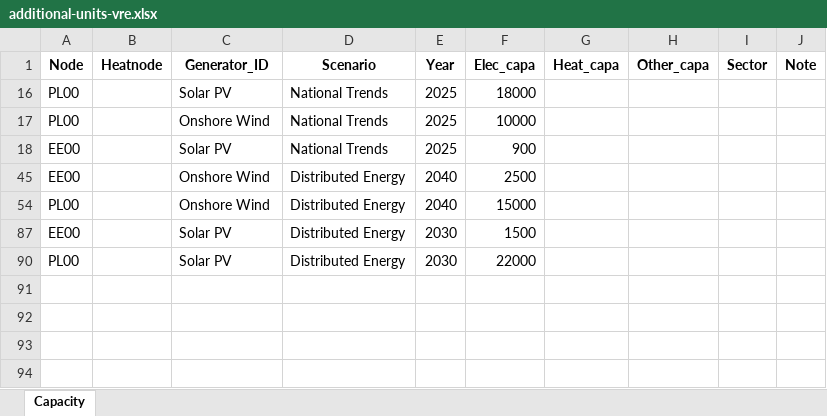
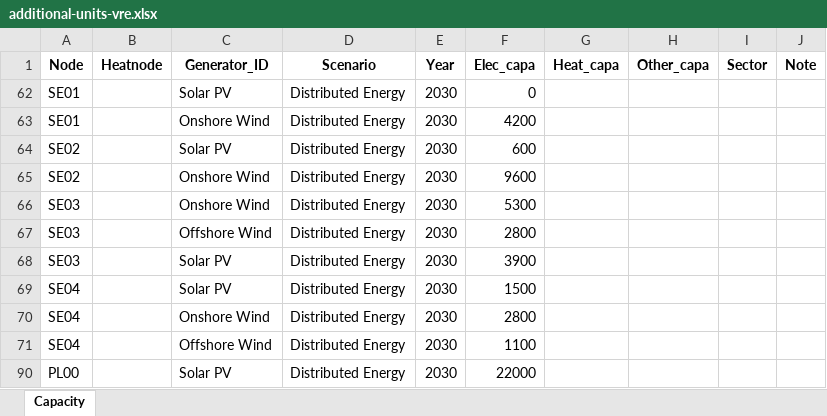
Before and after one commit to vttresearch/north_european_model, an Excel workbook: input/capacity/additional-units-vre.xlsx, sheet Capacity, drawn as a sheet; values as stored, in another font and other column widths than the file's, no borders; charts and pictures not drawn; removed rows and columns are numbered as before the commit, all else as after; the diff names each change by its address in the sheet, - before the commit and + after, or states it on an @@ line.

```diff
--- a/input/capacity/additional-units-vre.xlsx (sheet Capacity)
+++ b/input/capacity/additional-units-vre.xlsx (sheet Capacity)
@@ row 16 hidden: PL00 |  | Solar PV | National Trends | 2025 | 18000 @@
@@ row 17 hidden: PL00 |  | Onshore Wind | National Trends | 2025 | 10000 @@
@@ row 18 hidden: EE00 |  | Solar PV | National Trends | 2025 | 900 @@
@@ row 45 hidden: EE00 |  | Onshore Wind | Distributed Energy | 2040 | 2500 @@
@@ row 54 hidden: PL00 |  | Onshore Wind | Distributed Energy | 2040 | 15000 @@
@@ row 62 unhidden: SE01 |  | Solar PV | Distributed Energy | 2030 | 0 @@
@@ row 63 unhidden: SE01 |  | Onshore Wind | Distributed Energy | 2030 | 4200 @@
@@ row 64 unhidden: SE02 |  | Solar PV | Distributed Energy | 2030 | 600 @@
@@ row 65 unhidden: SE02 |  | Onshore Wind | Distributed Energy | 2030 | 9600 @@
@@ row 66 unhidden: SE03 |  | Onshore Wind | Distributed Energy | 2030 | 5300 @@
@@ row 67 unhidden: SE03 |  | Offshore Wind | Distributed Energy | 2030 | 2800 @@
@@ row 68 unhidden: SE03 |  | Solar PV | Distributed Energy | 2030 | 3900 @@
-A69 (Node): EE00
+A69 (Node): SE04
@@ row 70 unhidden: SE04 |  | Onshore Wind | Distributed Energy | 2030 | 2800 @@
@@ row 71 unhidden: SE04 |  | Offshore Wind | Distributed Energy | 2030 | 1100 @@
```
Also changed, not shown: hidden cells, input/capacity/additional-units-conventional.xlsx, input/demand.xlsx, 2 other files.
